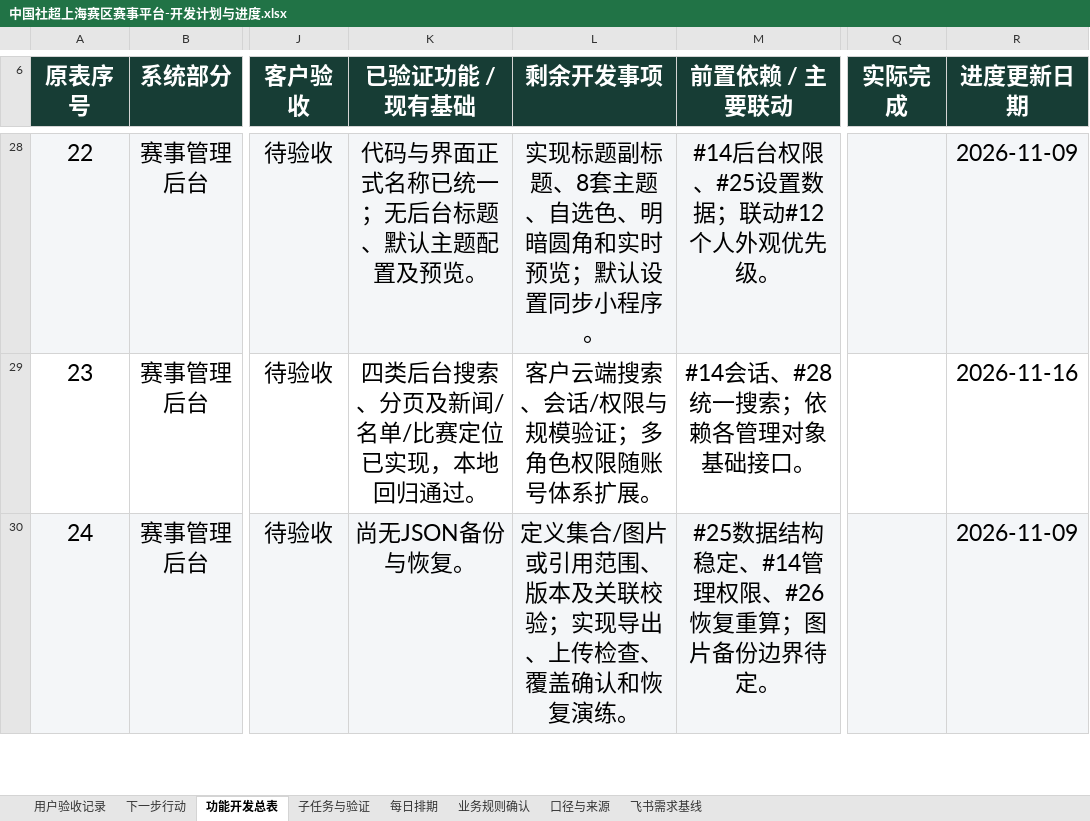
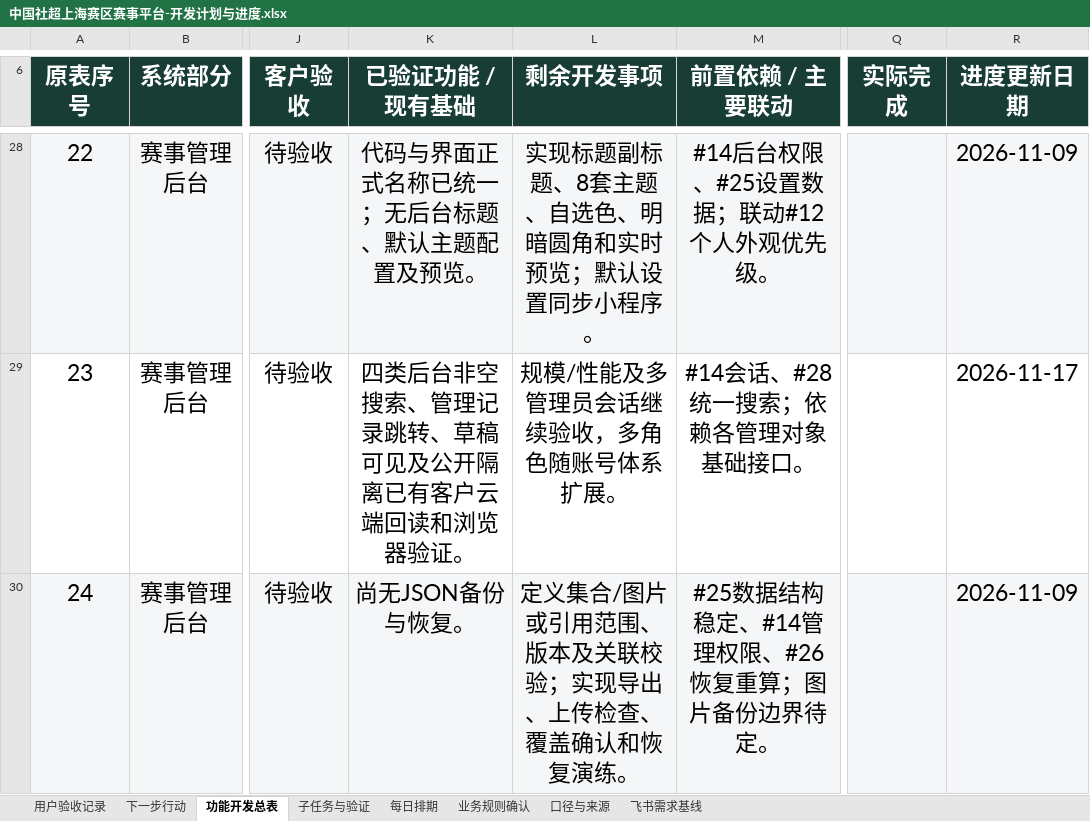
Before and after one commit to Jasper-0710/community-football, an Excel workbook: docs/中国社超上海赛区赛事平台-开发计划与进度.xlsx, sheet 功能开发总表, drawn as a sheet; only a part is shown, gaps mark what is left out; values as stored, in another font and other column widths than the file's, no borders; conditional formats not drawn; the diff covers the shown part only; the diff names each change by its address in the sheet, - before the commit and + after, or states it on an @@ line.

```diff
--- a/docs/中国社超上海赛区赛事平台-开发计划与进度.xlsx (sheet 功能开发总表)
+++ b/docs/中国社超上海赛区赛事平台-开发计划与进度.xlsx (sheet 功能开发总表)
-K29 (已验证功能 / 现有基础): 四类后台搜索、分页及新闻/名单/比赛定位已实现，本地回归通过。
+K29 (已验证功能 / 现有基础): 四类后台非空搜索、管理记录跳转、草稿可见及公开隔离已有客户云端回读和浏览器验证。
-L29 (剩余开发事项): 客户云端搜索、会话/权限与规模验证；多角色权限随账号体系扩展。
+L29 (剩余开发事项): 规模/性能及多管理员会话继续验收，多角色随账号体系扩展。
-R29 (进度更新日期): 2026-11-16
+R29 (进度更新日期): 2026-11-17
```
Also changed, not shown: 33 edited cells elsewhere in this sheet, sheet 口径与来源, sheet 子任务与验证, sheet 下一步行动, sheet 每日排期, sheet 用户验收记录, 1 other file.
